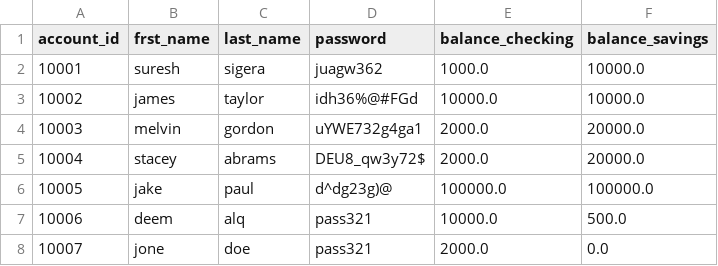
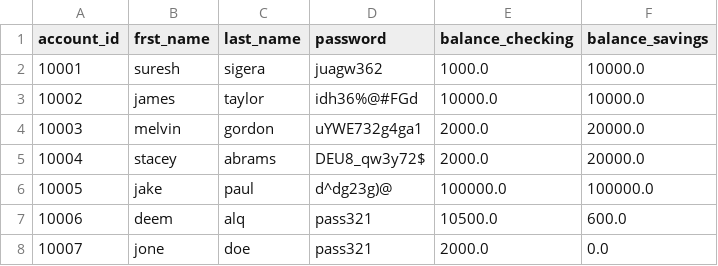
Before and after one commit to Deem02/python-bank-project, a CSV file: data/bank.csv, drawn as a sheet.

```diff
--- a/data/bank.csv
+++ b/data/bank.csv
@@ -6,3 +6,3 @@ account_id,frst_name,last_name,password,balance_checking,balance_savings
 10005,jake,paul,d^dg23g)@,100000.0,100000.0
-10006,deem,alq,pass321,10000.0,500.0
+10006,deem,alq,pass321,10500.0,600.0
 10007,jone,doe,pass321,2000.0,0.0
```
Also changed, not shown: 1 other file.
